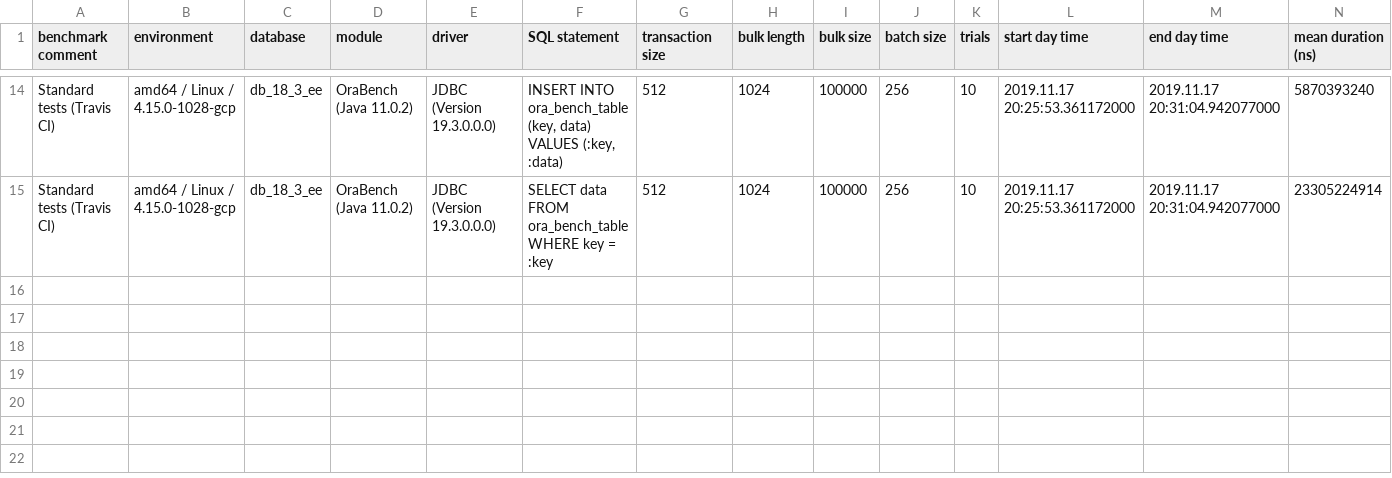
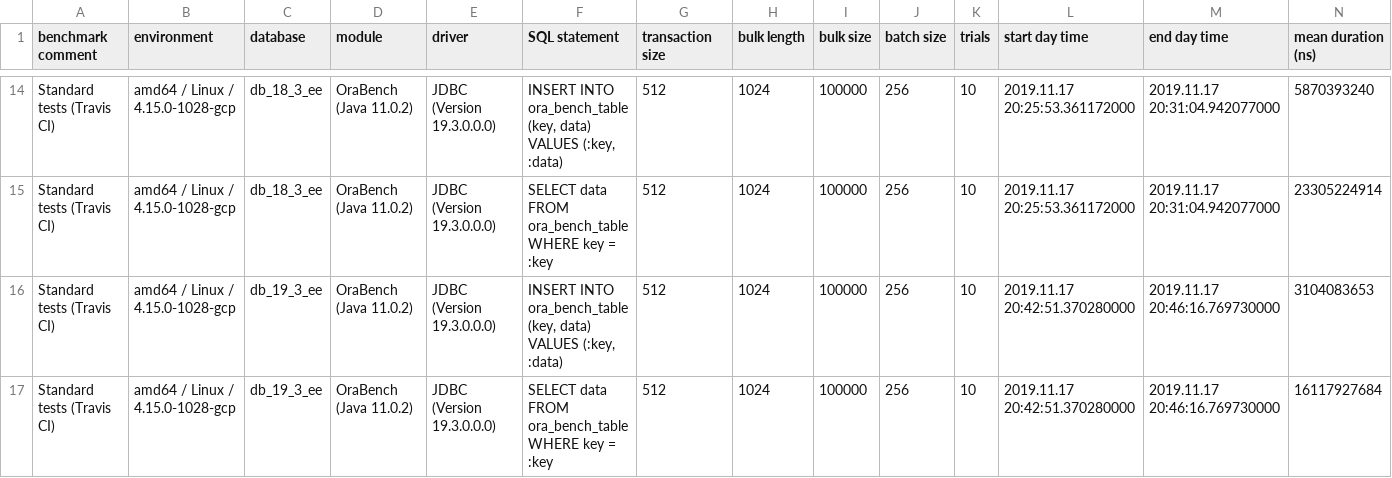
Before and after one commit to KonnexionsGmbH/ora_bench, a TSV file: priv/ora_bench_result_statistical.tsv, drawn as a sheet; only a part is shown, gaps mark what is left out; rows hold the shown columns only; the diff names each change by its address in the sheet, - before the commit and + after, or states it on an @@ line.

Commit message:
Travis update: Nov 2019 (Build 90)
[skip ci]

```diff
--- a/priv/ora_bench_result_statistical.tsv
+++ b/priv/ora_bench_result_statistical.tsv
+row 16: Standard tests (Travis CI) | amd64 / Linux / 4.15.0-1028-gcp | db_19_3_ee | OraBench (Java 11.0.2) | JDBC (Version 19.3.0.0.0) | INSERT INTO ora_bench_table (key, data) VALUES (:key, :data) | 512 | 1024 | 100000 | 256 | 10 | 2019.11.17 20:42:51.370280000 | 2019.11.17 20:46:16.769730000 | 3104083653
+row 17: Standard tests (Travis CI) | amd64 / Linux / 4.15.0-1028-gcp | db_19_3_ee | OraBench (Java 11.0.2) | JDBC (Version 19.3.0.0.0) | SELECT data FROM ora_bench_table WHERE key = :key | 512 | 1024 | 100000 | 256 | 10 | 2019.11.17 20:42:51.370280000 | 2019.11.17 20:46:16.769730000 | 16117927684
```
Also changed, not shown: 1 other file.
